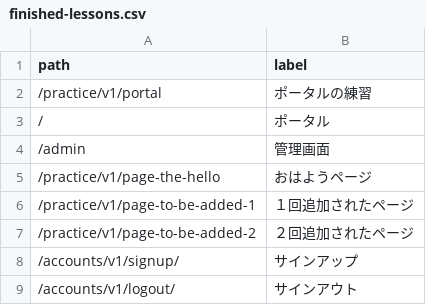
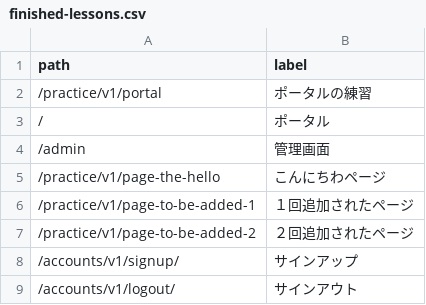
Before and after one commit to muzudho/django-practice2, a CSV file: src1/apps1/portal_v1/data/finished-lessons.csv, drawn as a sheet; only a part is shown.

```diff
--- a/src1/apps1/portal_v1/data/finished-lessons.csv
+++ b/src1/apps1/portal_v1/data/finished-lessons.csv
@@ -4,3 +4,3 @@ path,label
 /admin,管理画面
-/practice/v1/page-the-hello,おはようページ
+/practice/v1/page-the-hello,こんにちわページ
 /practice/v1/page-to-be-added-1,１回追加されたページ
```
Also changed, not shown: 20 other files.
